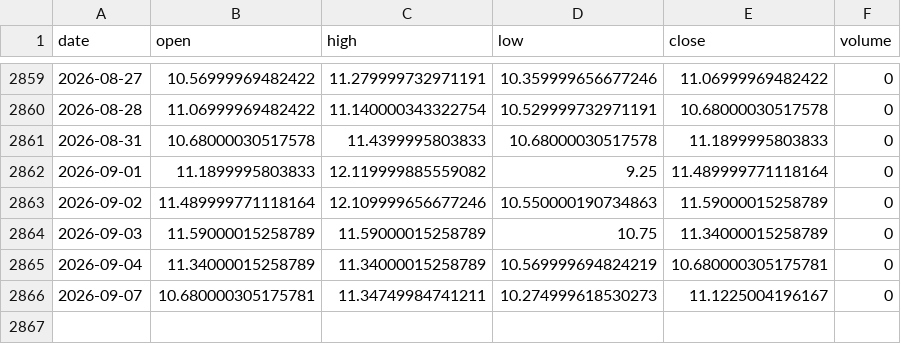
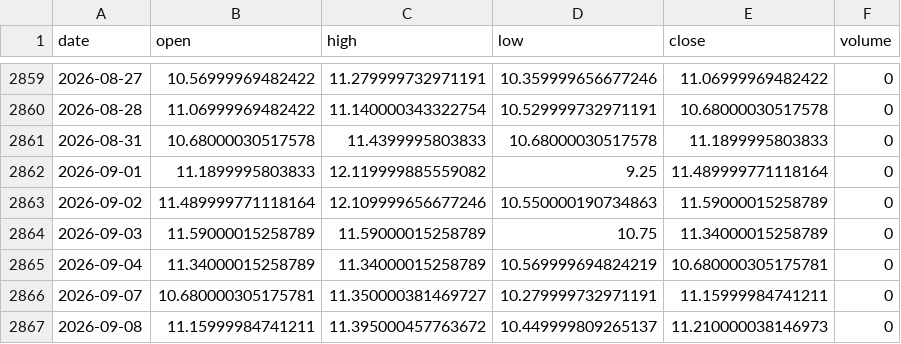
Before and after one commit to pravindev666/David-V666, a CSV file: data/vix_daily.csv, drawn as a sheet; only a part is shown, gaps mark what is left out.

Commit message:
Auto-sync: Market data 2026-09-08 08:21

```diff
--- a/data/vix_daily.csv
+++ b/data/vix_daily.csv
@@ -2865,2 +2865,3 @@ date,open,high,low,close,volume
 2026-09-04,11.34000015258789,11.34000015258789,10.569999694824219,10.680000305175781,0
-2026-09-07,10.680000305175781,11.34749984741211,10.274999618530273,11.1225004196167,0
+2026-09-07,10.680000305175781,11.350000381469727,10.279999732971191,11.15999984741211,0
+2026-09-08,11.15999984741211,11.395000457763672,10.449999809265137,11.210000038146973,0
```
Also changed, not shown: data/bank_nifty_daily.csv, data/fii_dii_daily.csv, 4 other files.
